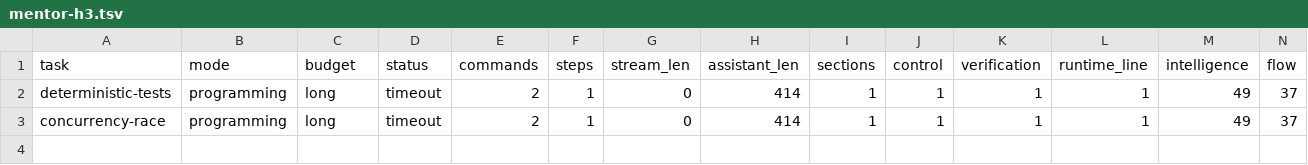
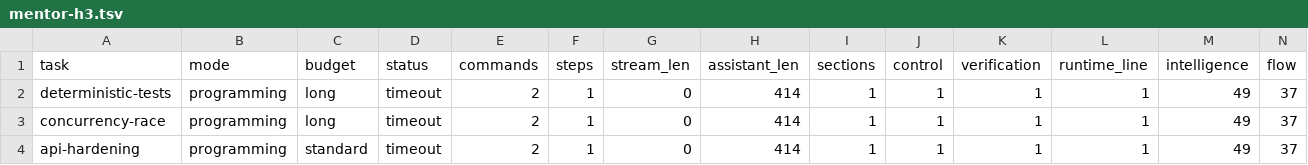
Before and after one commit to andersaamodt/wizardry-apps, a TSV file: .web/artificer/.assay-reports/mentor-h3.tsv, drawn as a sheet; the diff names each change by its address in the sheet, - before the commit and + after, or states it on an @@ line.

Commit message:
chore: snapshot concurrent workspace updates

```diff
--- a/.web/artificer/.assay-reports/mentor-h3.tsv
+++ b/.web/artificer/.assay-reports/mentor-h3.tsv
+row 4: api-hardening | programming | standard | timeout | 2 | 1 | 0 | 414 | 1 | 1 | 1 | 1 | 49 | 37
```
